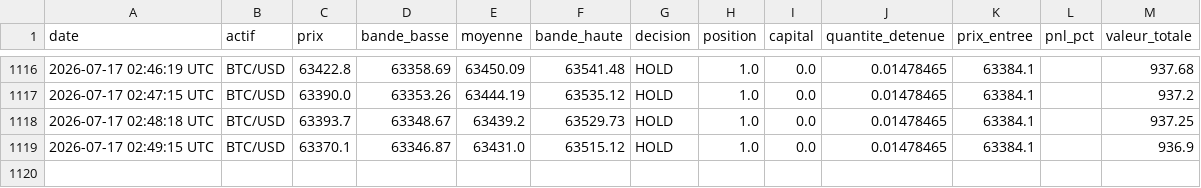
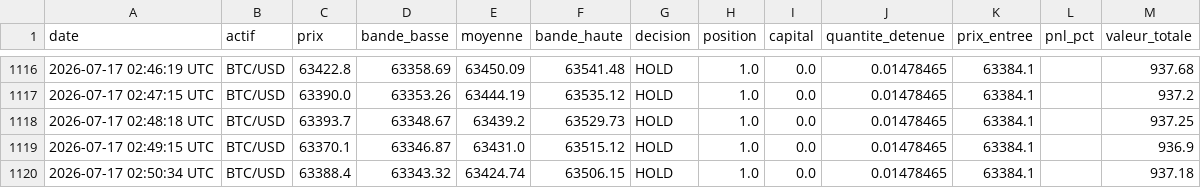
Before and after one commit to ohnonpaslui/Bot-Trading-v2, a CSV file: journal_scalping_bollinger_BTCUSD.csv, drawn as a sheet; only a part is shown, gaps mark what is left out.

Commit message:
Decision scalping du 2026-07-17 02:50:34 UTC

```diff
--- a/journal_scalping_bollinger_BTCUSD.csv
+++ b/journal_scalping_bollinger_BTCUSD.csv
@@ -1119 +1119,2 @@ date,actif,prix,bande_basse,moyenne,bande_haute,decision,position,capital,quanti
 2026-07-17 02:49:15 UTC,BTC/USD,63370.1,63346.87,63431.0,63515.12,HOLD,1.0,0.0,0.01478465,63384.1,,936.9
+2026-07-17 02:50:34 UTC,BTC/USD,63388.4,63343.32,63424.74,63506.15,HOLD,1.0,0.0,0.01478465,63384.1,,937.18
```
Also changed, not shown: journal_scalping_bollinger_ETHUSD.csv.
